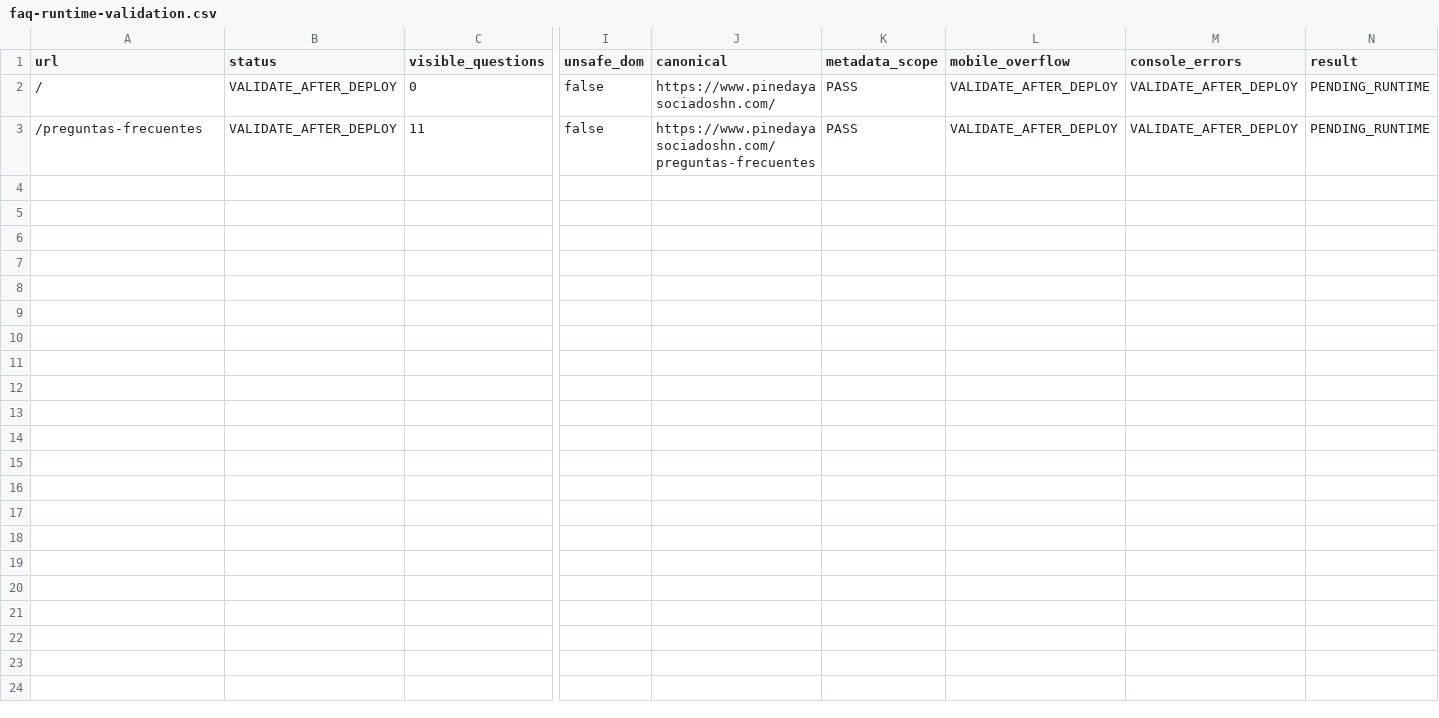
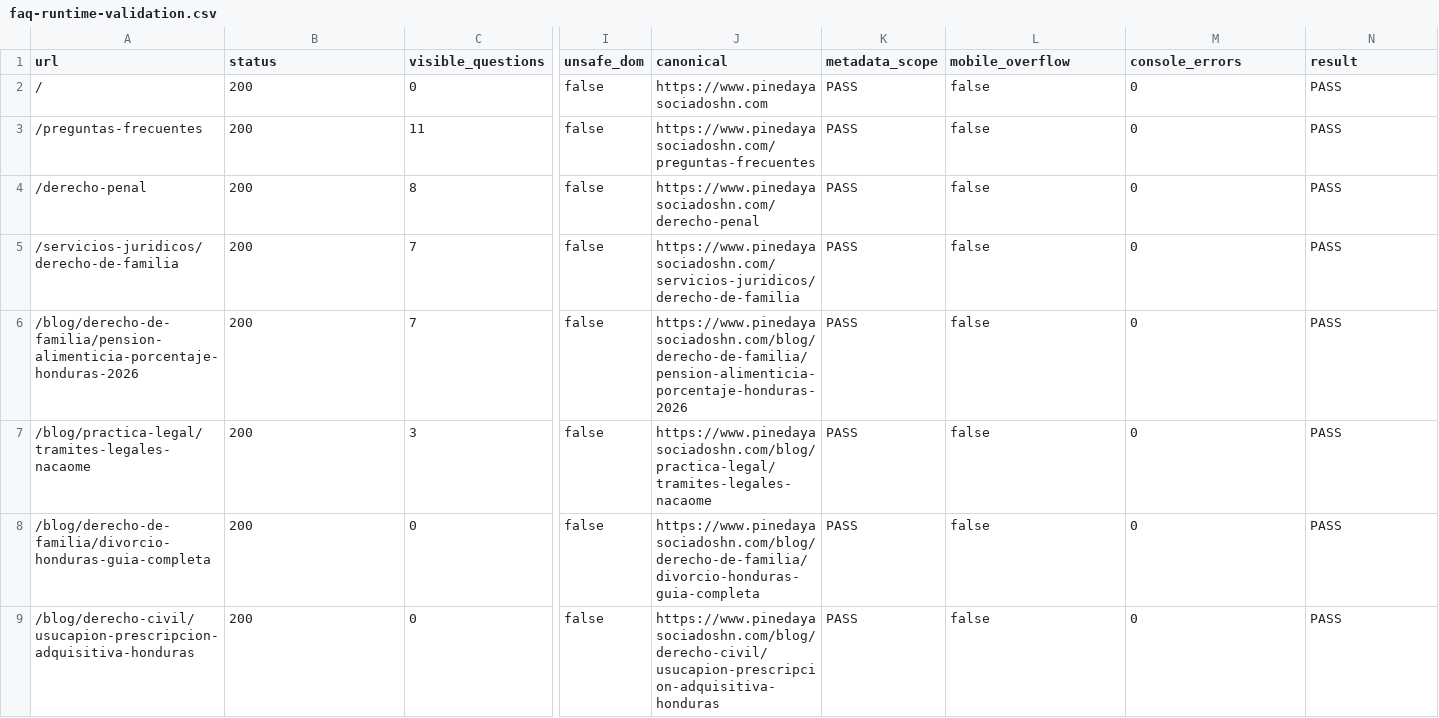
Before and after one commit to Fonsi44/Calculo-de-Penas, a CSV file: docs/seo/current/faq-runtime-validation.csv, drawn as a sheet; only a part is shown, gaps mark what is left out; rows hold the shown columns only; the diff names each change by its address in the sheet, - before the commit and + after, or states it on an @@ line.

Commit message:
docs(seo): registrar validación runtime de FAQ

```diff
--- a/docs/seo/current/faq-runtime-validation.csv
+++ b/docs/seo/current/faq-runtime-validation.csv
-B2:B3 (status): VALIDATE_AFTER_DEPLOY
+B2:B3 (status): 200
-J2 (canonical): https://www.pinedayasociadoshn.com/
+J2 (canonical): https://www.pinedayasociadoshn.com
-L2:L3 (mobile_overflow): VALIDATE_AFTER_DEPLOY
+L2:L3 (mobile_overflow): false
-M2:M3 (console_errors): VALIDATE_AFTER_DEPLOY
+M2:M3 (console_errors): 0
-N2:N3 (result): PENDING_RUNTIME
+N2:N3 (result): PASS
+row 4: /derecho-penal | 200 | 8 | false | https://www.pinedayasociadoshn.com/derecho-penal | PASS | false | 0 | PASS
+row 5: /servicios-juridicos/derecho-de-familia | 200 | 7 | false | https://www.pinedayasociadoshn.com/servicios-juridicos/derecho-de-familia | PASS | false | 0 | PASS
+row 6: /blog/derecho-de-familia/pension-alimenticia-porcentaje-honduras-2026 | 200 | 7 | false | https://www.pinedayasociadoshn.com/blog/derecho-de-familia/pension-alimenticia-porcentaje-honduras-2026 | PASS | false | 0 | PASS
+row 7: /blog/practica-legal/tramites-legales-nacaome | 200 | 3 | false | https://www.pinedayasociadoshn.com/blog/practica-legal/tramites-legales-nacaome | PASS | false | 0 | PASS
+row 8: /blog/derecho-de-familia/divorcio-honduras-guia-completa | 200 | 0 | false | https://www.pinedayasociadoshn.com/blog/derecho-de-familia/divorcio-honduras-guia-completa | PASS | false | 0 | PASS
+row 9: /blog/derecho-civil/usucapion-prescripcion-adquisitiva-honduras | 200 | 0 | false | https://www.pinedayasociadoshn.com/blog/derecho-civil/usucapion-prescripcion-adquisitiva-honduras | PASS | false | 0 | PASS
```
